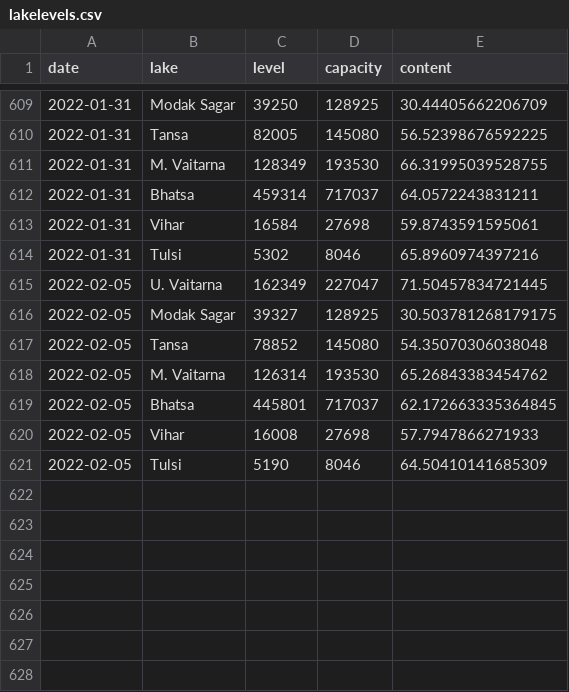
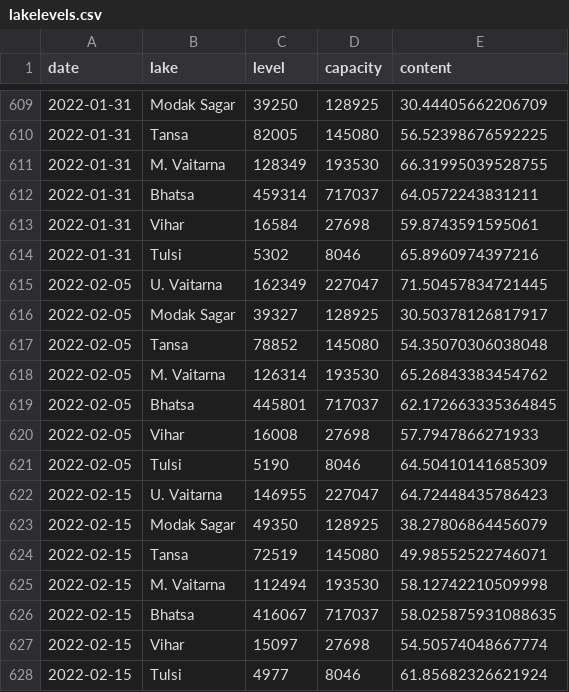
Before and after one commit to kaustuvchatterjee/lakes, a CSV file: lakelevels.csv, drawn as a sheet; only a part is shown, gaps mark what is left out.

```diff
--- a/lakelevels.csv
+++ b/lakelevels.csv
@@ -615,3 +615,3 @@ date,lake,level,capacity,content
 2022-02-05,U. Vaitarna,162349,227047,71.50457834721445
-2022-02-05,Modak Sagar,39327,128925,30.503781268179175
+2022-02-05,Modak Sagar,39327,128925,30.50378126817917
 2022-02-05,Tansa,78852,145080,54.35070306038048
@@ -621 +621,8 @@ date,lake,level,capacity,content
 2022-02-05,Tulsi,5190,8046,64.50410141685309
+2022-02-15,U. Vaitarna,146955,227047,64.72448435786423
+2022-02-15,Modak Sagar,49350,128925,38.27806864456079
+2022-02-15,Tansa,72519,145080,49.98552522746071
+2022-02-15,M. Vaitarna,112494,193530,58.12742210509998
+2022-02-15,Bhatsa,416067,717037,58.025875931088635
+2022-02-15,Vihar,15097,27698,54.50574048667774
+2022-02-15,Tulsi,4977,8046,61.85682326621924
```
